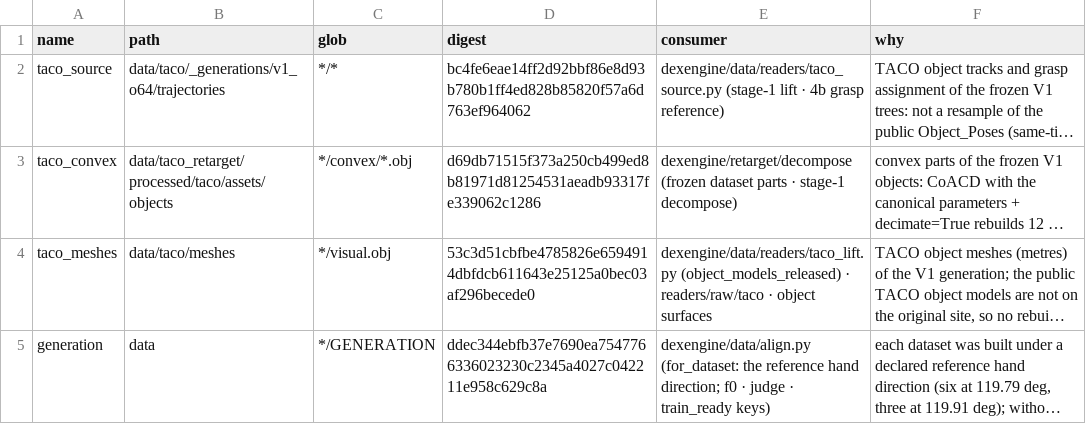
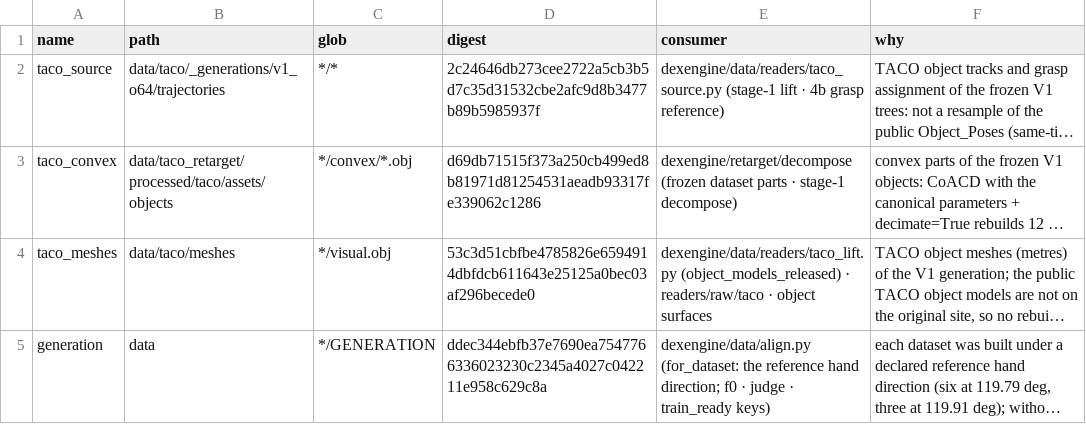
Before and after one commit to wongyun-yu/DexEngine, a TSV file: configs/release/shipped_inputs.tsv, drawn as a sheet; long unchanged cells end in …; the diff names each change by its address in the sheet, - before the commit and + after, or states it on an @@ line.

```diff
--- a/configs/release/shipped_inputs.tsv
+++ b/configs/release/shipped_inputs.tsv
-D2 (digest): bc4fe6eae14ff2d92bbf86e8d93b780b1ff4ed828b85820f57a6d763ef964062
+D2 (digest): 2c24646db273cee2722a5cb3b5d7c35d31532cbe2afc9d8b3477b89b5985937f
```
Also changed, not shown: 3 other files.
